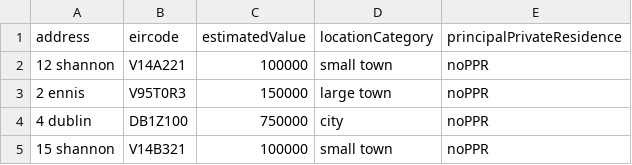
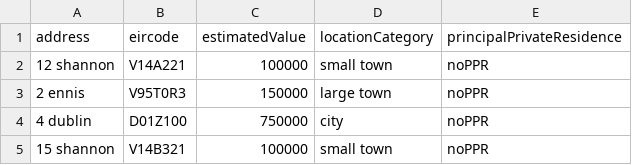
Before and after one commit to j1m-ryan/CS4013-Project, a CSV file: src/data/registeredProperties.csv, drawn as a sheet.

Commit message:
make csv eircodes pass validation

```diff
--- a/src/data/registeredProperties.csv
+++ b/src/data/registeredProperties.csv
@@ -3,3 +3,3 @@ address,eircode,estimatedValue,locationCategory,principalPrivateResidence
 2 ennis,V95T0R3,150000,large town,noPPR
-4 dublin,DB1Z100,750000,city,noPPR
+4 dublin,D01Z100,750000,city,noPPR
 15 shannon,V14B321,100000,small town,noPPR
```
Also changed, not shown: 2 other files.
